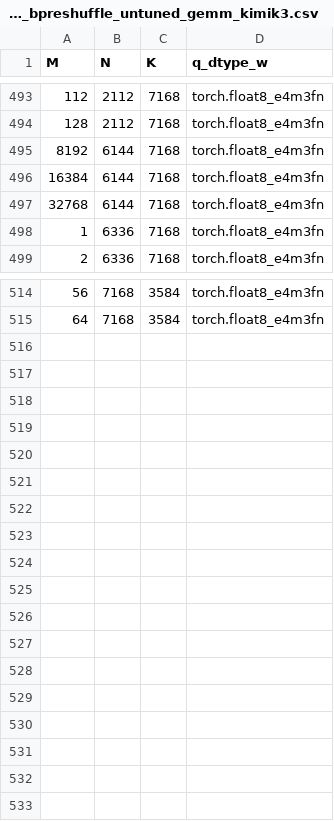
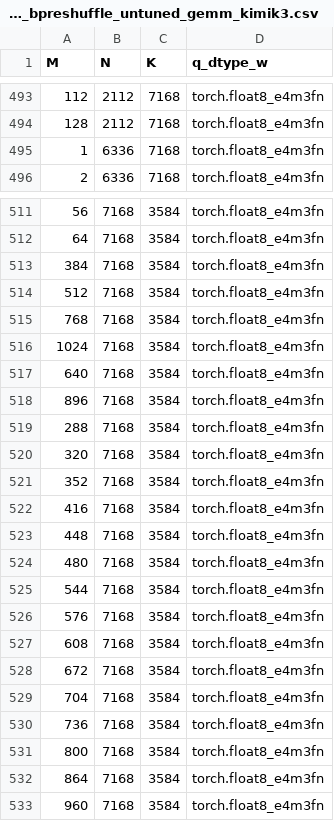
Before and after one commit to yuychang/aiter, a CSV file: aiter/configs/model_configs/a8w8_bpreshuffle_untuned_gemm_kimik3.csv, drawn as a sheet; only a part is shown, gaps mark what is left out; removed rows and columns are numbered as before the commit, all else as after; the diff names each change by its address in the sheet, - before the commit and + after, or states it on an @@ line.

```diff
--- a/aiter/configs/model_configs/a8w8_bpreshuffle_untuned_gemm_kimik3.csv
+++ b/aiter/configs/model_configs/a8w8_bpreshuffle_untuned_gemm_kimik3.csv
-row 495: 8192 | 6144 | 7168 | torch.float8_e4m3fn
-row 496: 16384 | 6144 | 7168 | torch.float8_e4m3fn
-row 497: 32768 | 6144 | 7168 | torch.float8_e4m3fn
+row 513: 384 | 7168 | 3584 | torch.float8_e4m3fn
+row 514: 512 | 7168 | 3584 | torch.float8_e4m3fn
+row 515: 768 | 7168 | 3584 | torch.float8_e4m3fn
+row 516: 1024 | 7168 | 3584 | torch.float8_e4m3fn
+row 517: 640 | 7168 | 3584 | torch.float8_e4m3fn
+row 518: 896 | 7168 | 3584 | torch.float8_e4m3fn
+row 519: 288 | 7168 | 3584 | torch.float8_e4m3fn
+row 520: 320 | 7168 | 3584 | torch.float8_e4m3fn
+row 521: 352 | 7168 | 3584 | torch.float8_e4m3fn
+row 522: 416 | 7168 | 3584 | torch.float8_e4m3fn
+row 523: 448 | 7168 | 3584 | torch.float8_e4m3fn
+row 524: 480 | 7168 | 3584 | torch.float8_e4m3fn
+row 525: 544 | 7168 | 3584 | torch.float8_e4m3fn
+row 526: 576 | 7168 | 3584 | torch.float8_e4m3fn
+row 527: 608 | 7168 | 3584 | torch.float8_e4m3fn
+row 528: 672 | 7168 | 3584 | torch.float8_e4m3fn
+row 529: 704 | 7168 | 3584 | torch.float8_e4m3fn
+row 530: 736 | 7168 | 3584 | torch.float8_e4m3fn
+row 531: 800 | 7168 | 3584 | torch.float8_e4m3fn
+row 532: 864 | 7168 | 3584 | torch.float8_e4m3fn
+row 533: 960 | 7168 | 3584 | torch.float8_e4m3fn
```
Also changed, not shown: aiter/configs/model_configs/a8w8_bpreshuffle_tuned_gemm_kimik3.csv.
